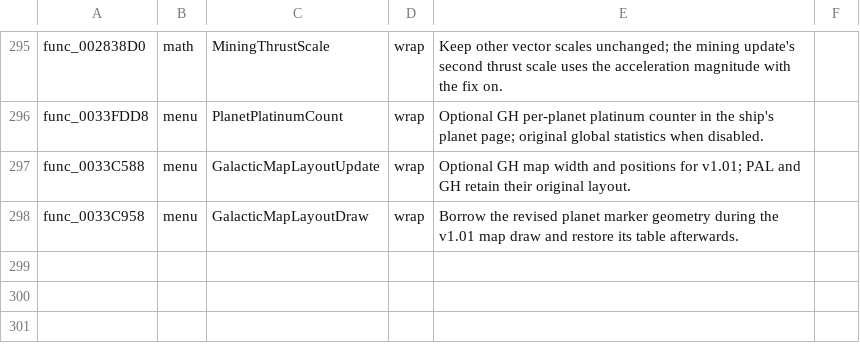
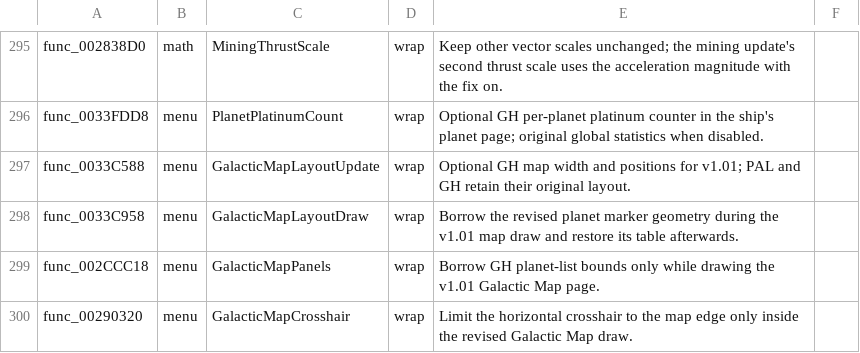
Before and after one commit to llesieur99/OpenRAC, a TSV file: port/game/rac2-ntsc2/libraries.tsv, drawn as a sheet; only a part is shown, gaps mark what is left out.

```diff
--- a/port/game/rac2-ntsc2/libraries.tsv
+++ b/port/game/rac2-ntsc2/libraries.tsv
@@ -298 +298,3 @@ func_0033C588	menu	GalacticMapLayoutUpdate	wrap	Optional GH map width and positi
 func_0033C958	menu	GalacticMapLayoutDraw	wrap	Borrow the revised planet marker geometry during the v1.01 map draw and restore its table afterwards.
+func_002CCC18	menu	GalacticMapPanels	wrap	Borrow GH planet-list bounds only while drawing the v1.01 Galactic Map page.
+func_00290320	menu	GalacticMapCrosshair	wrap	Limit the horizontal crosshair to the map edge only inside the revised Galactic Map draw.
```
Also changed, not shown: port/game/rac2-ntsc/libraries.tsv, port/game/rac2-ntsc2/host/rac2_names.tsv, 9 other files.
